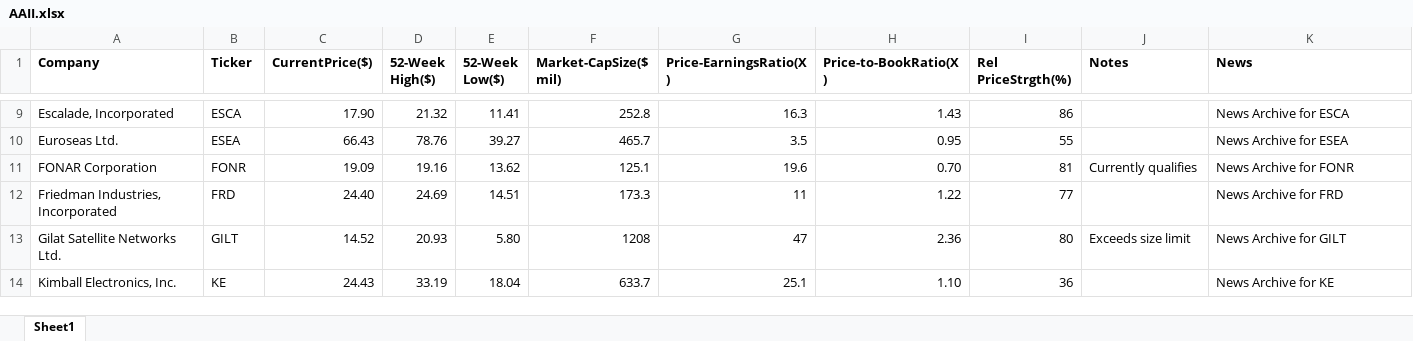
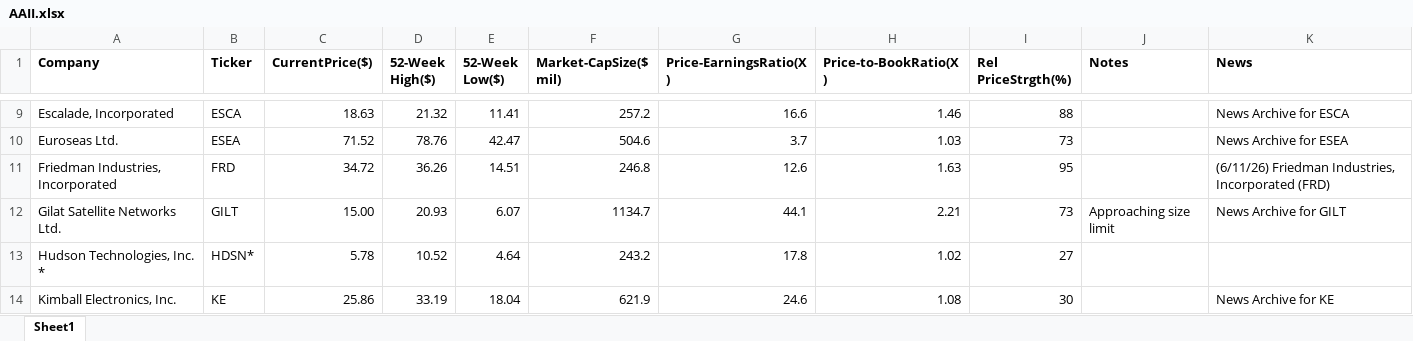
Before and after one commit to rickshilling/shadowPortfolio, an Excel workbook: AAII.xlsx, sheet Sheet1, drawn as a sheet; only a part is shown, gaps mark what is left out; values as stored, in another font and other column widths than the file's, no borders; charts and pictures not drawn; removed rows and columns are numbered as before the commit, all else as after; the diff covers the shown part only; the diff names each change by its address in the sheet, - before the commit and + after, or states it on an @@ line.

```diff
--- a/AAII.xlsx (sheet Sheet1)
+++ b/AAII.xlsx (sheet Sheet1)
-C9 (CurrentPrice($)): 17.90
+C9 (CurrentPrice($)): 18.63
-F9 (Market-CapSize($ mil)): 252.8
+F9 (Market-CapSize($ mil)): 257.2
-G9 (Price-EarningsRatio(X)): 16.3
+G9 (Price-EarningsRatio(X)): 16.6
-H9 (Price-to-BookRatio(X)): 1.43
+H9 (Price-to-BookRatio(X)): 1.46
-I9 (Rel PriceStrgth(%)): 86
+I9 (Rel PriceStrgth(%)): 88
-C10 (CurrentPrice($)): 66.43
+C10 (CurrentPrice($)): 71.52
-E10 (52-Week Low($)): 39.27
+E10 (52-Week Low($)): 42.47
-F10 (Market-CapSize($ mil)): 465.7
+F10 (Market-CapSize($ mil)): 504.6
-G10 (Price-EarningsRatio(X)): 3.5
+G10 (Price-EarningsRatio(X)): 3.7
-H10 (Price-to-BookRatio(X)): 0.95
+H10 (Price-to-BookRatio(X)): 1.03
-I10 (Rel PriceStrgth(%)): 55
+I10 (Rel PriceStrgth(%)): 73
-row 11: FONAR Corporation | FONR | 19.09 | 19.16 | 13.62 | 125.1 | 19.6 | 0.70 | 81 | Currently qualifies | News Archive for FONR
-C11 (CurrentPrice($)): 24.40
+C11 (CurrentPrice($)): 34.72
-D11 (52-Week High($)): 24.69
+D11 (52-Week High($)): 36.26
-F11 (Market-CapSize($ mil)): 173.3
+F11 (Market-CapSize($ mil)): 246.8
-G11 (Price-EarningsRatio(X)): 11
+G11 (Price-EarningsRatio(X)): 12.6
-H11 (Price-to-BookRatio(X)): 1.22
+H11 (Price-to-BookRatio(X)): 1.63
-I11 (Rel PriceStrgth(%)): 77
+I11 (Rel PriceStrgth(%)): 95
-K11 (News): News Archive for FRD
+K11 (News): (6/11/26) Friedman Industries, Incorporated (FRD)
-C12 (CurrentPrice($)): 14.52
+C12 (CurrentPrice($)): 15.00
-E12 (52-Week Low($)): 5.80
+E12 (52-Week Low($)): 6.07
-F12 (Market-CapSize($ mil)): 1208
+F12 (Market-CapSize($ mil)): 1134.7
-G12 (Price-EarningsRatio(X)): 47
+G12 (Price-EarningsRatio(X)): 44.1
-H12 (Price-to-BookRatio(X)): 2.36
+H12 (Price-to-BookRatio(X)): 2.21
-I12 (Rel PriceStrgth(%)): 80
+I12 (Rel PriceStrgth(%)): 73
-J12 (Notes): Exceeds size limit
+J12 (Notes): Approaching size limit
+row 13: Hudson Technologies, Inc. * | HDSN* | 5.78 | 10.52 | 4.64 | 243.2 | 17.8 | 1.02 | 27
-C14 (CurrentPrice($)): 24.43
+C14 (CurrentPrice($)): 25.86
-F14 (Market-CapSize($ mil)): 633.7
+F14 (Market-CapSize($ mil)): 621.9
-G14 (Price-EarningsRatio(X)): 25.1
+G14 (Price-EarningsRatio(X)): 24.6
-H14 (Price-to-BookRatio(X)): 1.10
+H14 (Price-to-BookRatio(X)): 1.08
-I14 (Rel PriceStrgth(%)): 36
+I14 (Rel PriceStrgth(%)): 30
```
Also changed, not shown: 4 added rows, 4 removed rows and 89 edited cells elsewhere in this sheet, TransactionHistory.xlsx, 1 other file.
